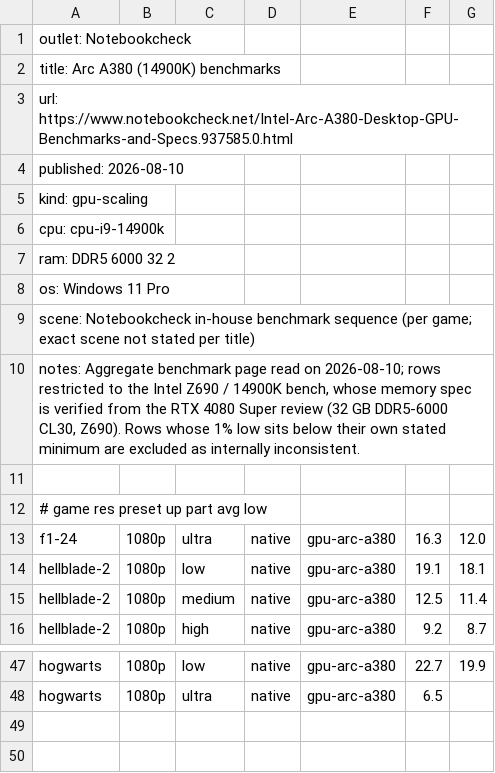
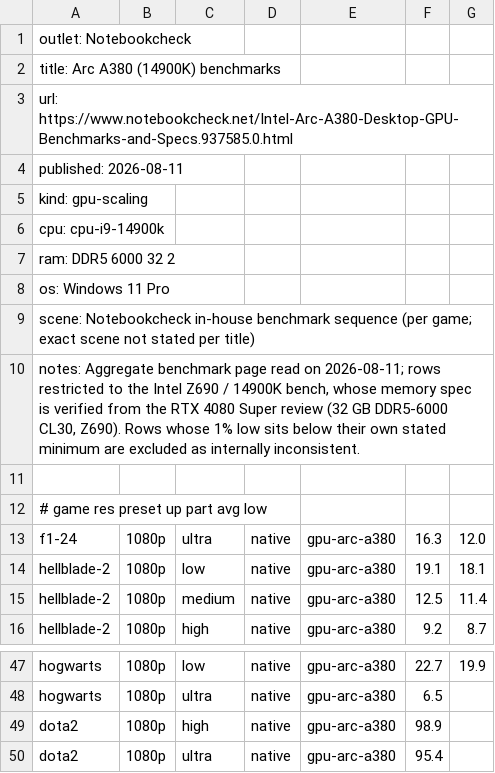
Before and after one commit to Jacob-Baker-Git/CustomPc, a TSV file: data/benchmarks/inbox/notebookcheck-gpu-arc-a380-14900k.tsv, drawn as a sheet; only a part is shown, gaps mark what is left out.

```diff
--- a/data/benchmarks/inbox/notebookcheck-gpu-arc-a380-14900k.tsv
+++ b/data/benchmarks/inbox/notebookcheck-gpu-arc-a380-14900k.tsv
@@ -3,3 +3,3 @@ title:     Arc A380 (14900K) benchmarks
 url:       https://www.notebookcheck.net/Intel-Arc-A380-Desktop-GPU-Benchmarks-and-Specs.937585.0.html
-published: 2026-08-10
+published: 2026-08-11
 kind:      gpu-scaling
@@ -9,3 +9,3 @@ os:        Windows 11 Pro
 scene:     Notebookcheck in-house benchmark sequence (per game; exact scene not stated per title)
-notes:     Aggregate benchmark page read on 2026-08-10; rows restricted to the Intel Z690 / 14900K bench, whose memory spec is verified from the RTX 4080 Super review (32 GB DDR5-6000 CL30, Z690). Rows whose 1% low sits below their own stated minimum are excluded as internally inconsistent.
+notes:     Aggregate benchmark page read on 2026-08-11; rows restricted to the Intel Z690 / 14900K bench, whose memory spec is verified from the RTX 4080 Super review (32 GB DDR5-6000 CL30, Z690). Rows whose 1% low sits below their own stated minimum are excluded as internally inconsistent.
 
@@ -48 +48,3 @@ hogwarts	1080p	low	native	gpu-arc-a380	22.7	19.9
 hogwarts	1080p	ultra	native	gpu-arc-a380	6.5
+dota2	1080p	high	native	gpu-arc-a380	98.9
+dota2	1080p	ultra	native	gpu-arc-a380	95.4
```
Also changed, not shown: data/benchmarks/inbox/notebookcheck-gpu-gtx-1650-9800x3d.tsv, data/benchmarks/inbox/notebookcheck-gpu-gtx-1660-14900k.tsv, 35 other files.
